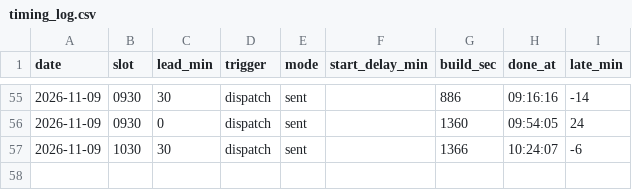
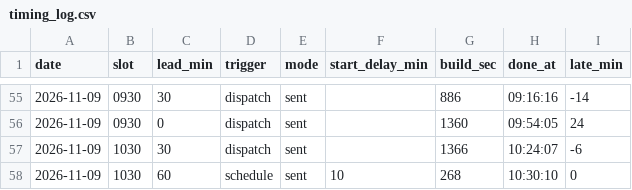
Before and after one commit to gyu-jong/market-bot, a CSV file: data/timing_log.csv, drawn as a sheet; only a part is shown, gaps mark what is left out.

Commit message:
timing 1030 L60

```diff
--- a/data/timing_log.csv
+++ b/data/timing_log.csv
@@ -57 +57,2 @@ date,slot,lead_min,trigger,mode,start_delay_min,build_sec,done_at,late_min
 2026-11-09,1030,30,dispatch,sent,,1366,10:24:07,-6
+2026-11-09,1030,60,schedule,sent,10,268,10:30:10,0
```
Also changed, not shown: 1 other file.
